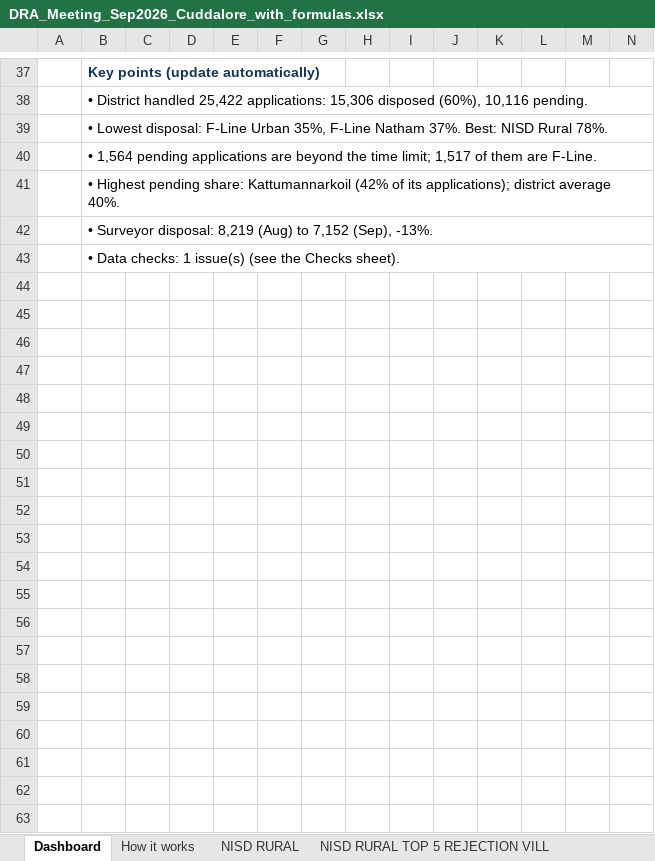
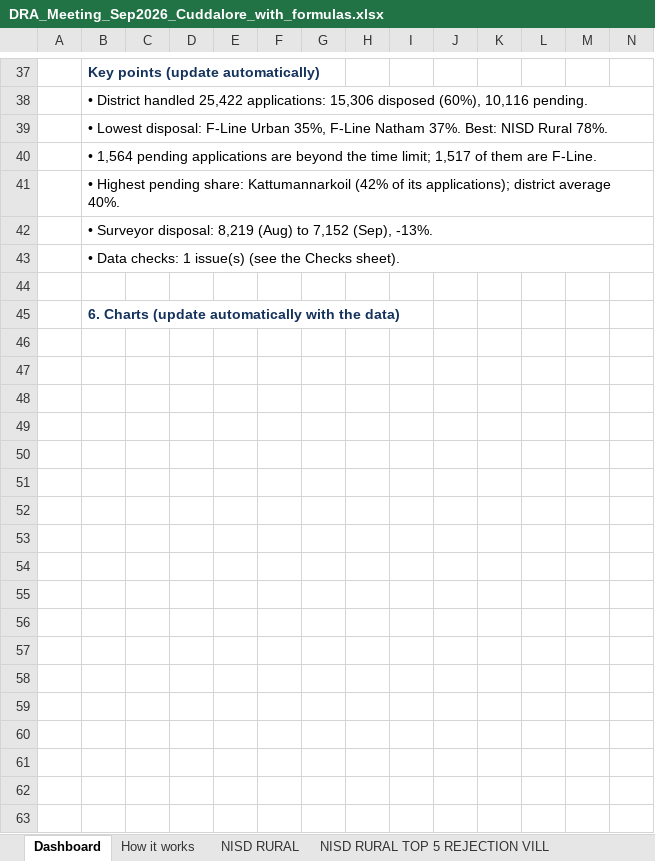
Before and after one commit to GopalK1995/GopalK1995, an Excel workbook: output/DRA_Sep2026/DRA_Meeting_Sep2026_Cuddalore_with_formulas.xlsx, sheet Dashboard, drawn as a sheet; only a part is shown, gaps mark what is left out; values as stored, in another font and other column widths than the file's, no borders; charts and pictures and conditional formats not drawn; rows hold the shown columns only; the diff covers the shown part only; the diff names each change by its address in the sheet, - before the commit and + after, or states it on an @@ line.

```diff
--- a/output/DRA_Sep2026/DRA_Meeting_Sep2026_Cuddalore_with_formulas.xlsx (sheet Dashboard)
+++ b/output/DRA_Sep2026/DRA_Meeting_Sep2026_Cuddalore_with_formulas.xlsx (sheet Dashboard)
+row 44: (empty)
+row 45:  | 6. Charts (update automatically with the data)
+row 46: (empty)
+row 47: (empty)
+row 48: (empty)
+row 49: (empty)
+row 50: (empty)
+row 51: (empty)
+row 52: (empty)
+row 53: (empty)
+row 54: (empty)
+row 55: (empty)
+row 56: (empty)
+row 57: (empty)
+row 58: (empty)
+row 59: (empty)
+row 60: (empty)
+row 61: (empty)
+row 62: (empty)
+row 63: (empty)
```
Also changed, not shown: 25 added rows elsewhere in this sheet, sheet Calc, sheet How it works, charts or pictures.
